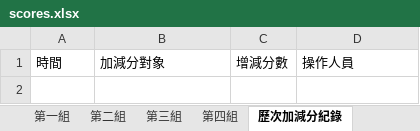
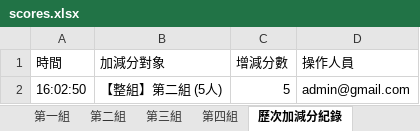
Before and after one commit to a008548-skh/nycuihha15, an Excel workbook: scores.xlsx, sheet 歷次加減分紀錄, drawn as a sheet; values as stored, in another font and other column widths than the file's, no borders; the diff names each change by its address in the sheet, - before the commit and + after, or states it on an @@ line.

```diff
--- a/scores.xlsx (sheet 歷次加減分紀錄)
+++ b/scores.xlsx (sheet 歷次加減分紀錄)
+row 2: 16:02:50 | 【整組】第二組 (5人) | 5 | admin@gmail.com
```
Also changed, not shown: sheet 第二組, sheet 總覽與全班明細, sheet 系統接續存檔碼.
